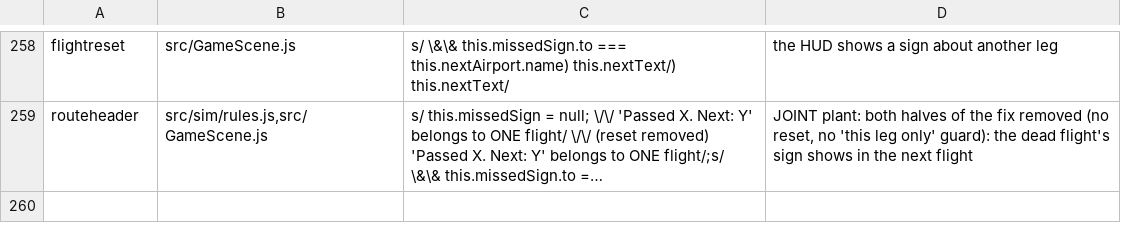
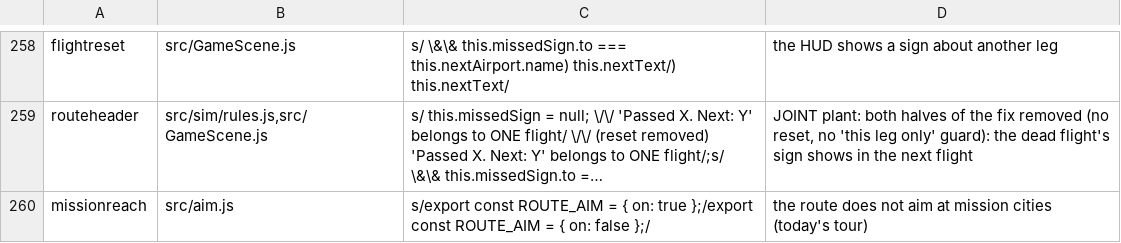
Before and after one commit to olly-marx/contrail-pilot, a TSV file: tools/plants.tsv, drawn as a sheet; only a part is shown, gaps mark what is left out; long unchanged cells end in …; the diff names each change by its address in the sheet, - before the commit and + after, or states it on an @@ line.

```diff
--- a/tools/plants.tsv
+++ b/tools/plants.tsv
+row 260: missionreach | src/aim.js | s/export const ROUTE_AIM = { on: true };/export const ROUTE_AIM = { on: false };/ | the route does not aim at mission cities (today's tour)
```
Also changed, not shown: 10 other files.
